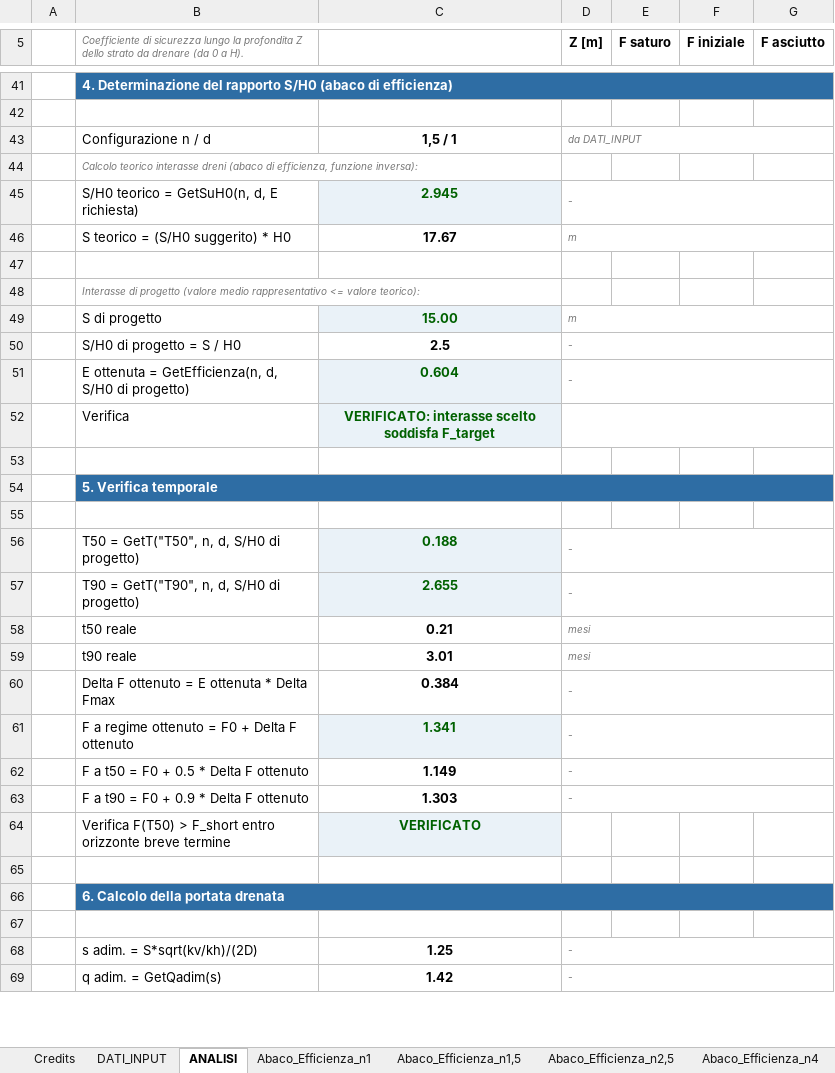
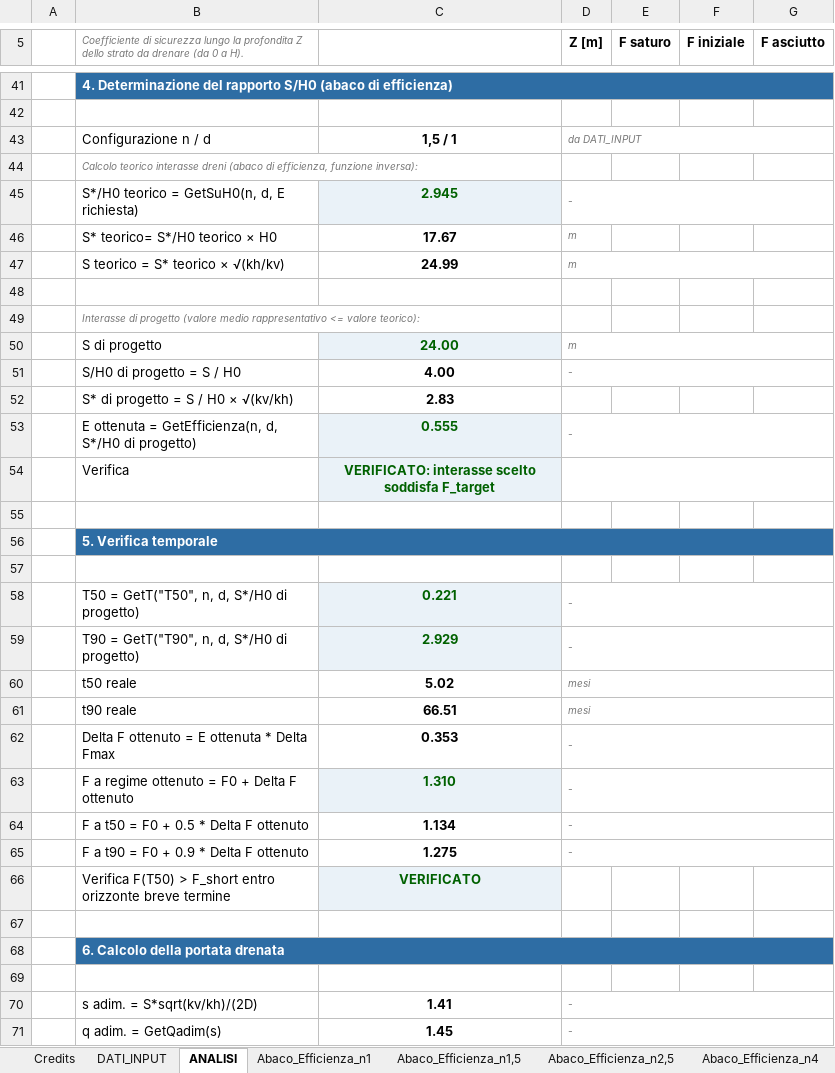
Before and after one commit to FraJoMen/franciscojmendez_Risorse, an Excel workbook: articolo_06_trincee-drenanti-foglio/Trincee_Drenanti_v1_0.xlsx, sheet ANALISI, drawn as a sheet; only a part is shown, gaps mark what is left out; values as stored, in another font and other column widths than the file's, no borders; charts and pictures not drawn; removed rows and columns are numbered as before the commit, all else as after; the diff covers the shown part only; the diff names each change by its address in the sheet, - before the commit and + after, or states it on an @@ line.

```diff
--- a/articolo_06_trincee-drenanti-foglio/Trincee_Drenanti_v1_0.xlsx (sheet ANALISI)
+++ b/articolo_06_trincee-drenanti-foglio/Trincee_Drenanti_v1_0.xlsx (sheet ANALISI)
-B45: S/H0 teorico = GetSuH0(n, d, E richiesta)
+B45: S*/H0 teorico = GetSuH0(n, d, E richiesta)
-B46: S teorico = (S/H0 suggerito) * H0
+B46: S* teorico= S*/H0 teorico × H0
-D46:G46 merged
+row 47:  | S teorico = S* teorico × √(kh/kv) | 24.99 | m
-C50: 15.00
+C50: 24.00
-C51: 2.5
+C51: 4.00
+row 52:  | S* di progetto = S / H0 × √(kv/kh) | 2.83
-B53: …GetEfficienza(n, d, S/H0 di progetto)
+B53: …GetEfficienza(n, d, S*/H0 di progetto)
-C53: 0.604
+C53: 0.555
-B58: T50 = GetT("T50", n, d, S/H0 di progetto)
+B58: T50 = GetT("T50", n, d, S*/H0 di progetto)
-C58: 0.188
+C58: 0.221
-B59: T90 = GetT("T90", n, d, S/H0 di progetto)
+B59: T90 = GetT("T90", n, d, S*/H0 di progetto)
-C59: 2.655
+C59: 2.929
-C60: 0.21
+C60: 5.02
-C61: 3.01
+C61: 66.51
-C62: 0.384
+C62: 0.353
-C63: 1.341
+C63: 1.310
-C64: 1.149
+C64: 1.134
-C65: 1.303
+C65: 1.275
-C70: 1.25
+C70: 1.41
-C71: 1.42
+C71: 1.45
```
Also changed, not shown: 2 edited cells elsewhere in this sheet, sheet Abaco_Efficienza_n2,5, sheet Abaco_Tempi_T50-n2,5, sheet Abaco_Tempi_T90-n2,5, sheet Abaco_Efficienza_n4, sheet Abaco_Efficienza_n1,5, sheet Abaco_Efficienza_n1, 4 more sheets, formulas that keep their value, charts or pictures, articolo_06_trincee-drenanti-foglio/Trincee_Drenanti_v1_0.xlsm, 2 other files.
